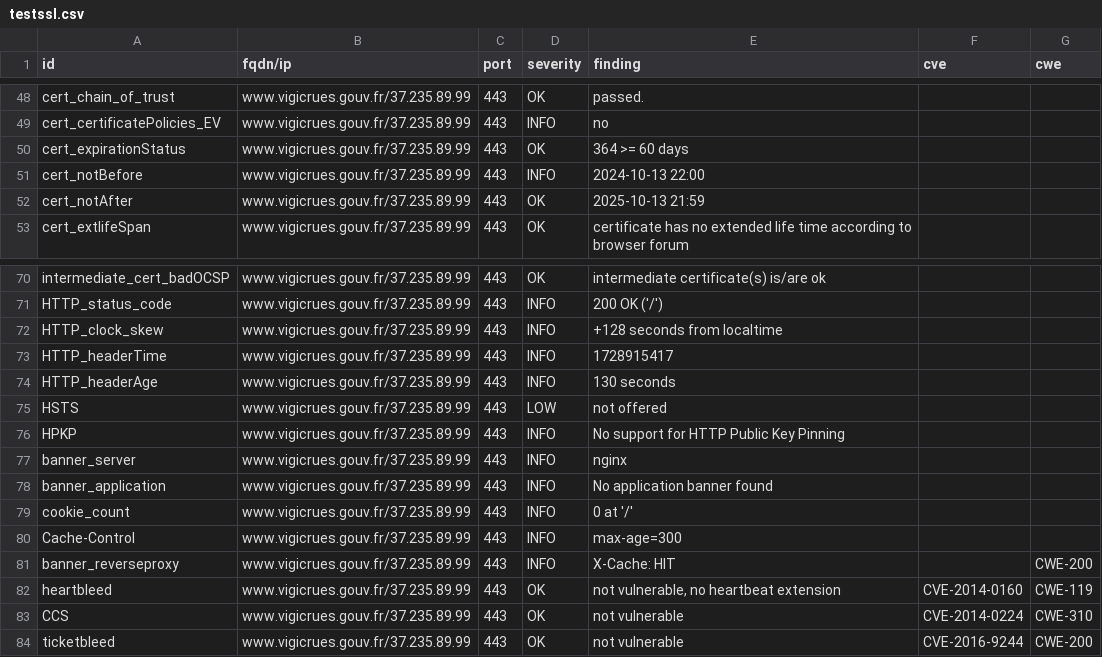
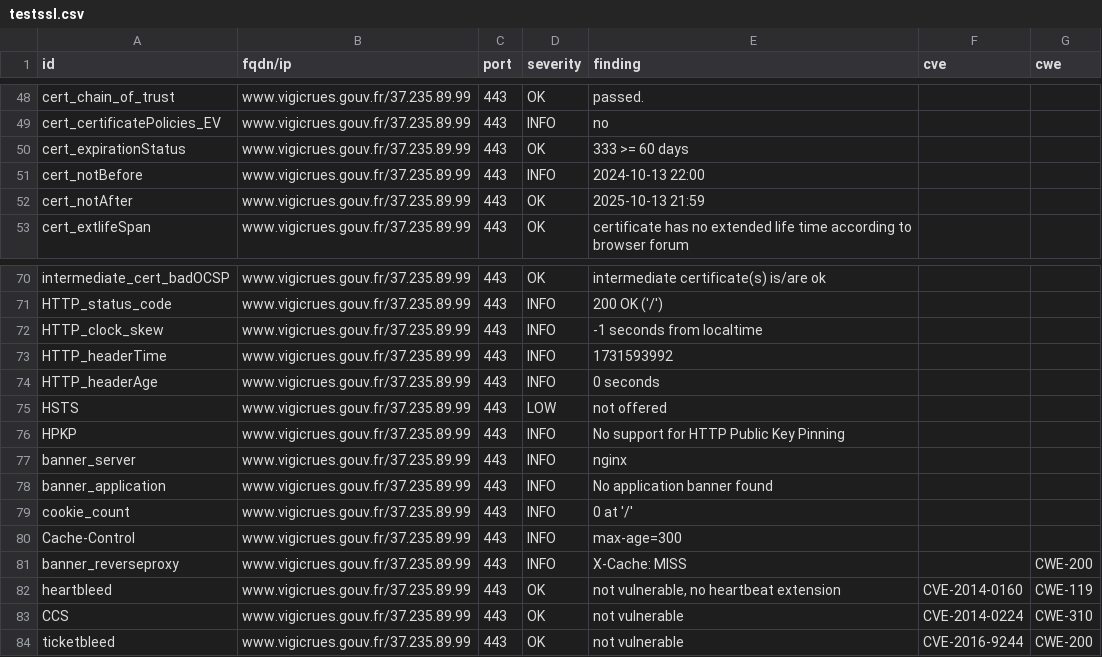
Before and after one commit to GKO-org/dashlordPrd10, a CSV file: results/aHR0cHM6Ly93d3cudmlnaWNydWVzLmdvdXYuZnI=/testssl.csv, drawn as a sheet; only a part is shown, gaps mark what is left out.

```diff
--- a/results/aHR0cHM6Ly93d3cudmlnaWNydWVzLmdvdXYuZnI=/testssl.csv
+++ b/results/aHR0cHM6Ly93d3cudmlnaWNydWVzLmdvdXYuZnI=/testssl.csv
@@ -49,3 +49,3 @@
 "cert_certificatePolicies_EV","www.vigicrues.gouv.fr/37.235.89.99","443","INFO","no","",""
-"cert_expirationStatus","www.vigicrues.gouv.fr/37.235.89.99","443","OK","364 >= 60 days","",""
+"cert_expirationStatus","www.vigicrues.gouv.fr/37.235.89.99","443","OK","333 >= 60 days","",""
 "cert_notBefore","www.vigicrues.gouv.fr/37.235.89.99","443","INFO","2024-10-13 22:00","",""
@@ -71,5 +71,5 @@
 "HTTP_status_code","www.vigicrues.gouv.fr/37.235.89.99","443","INFO","200 OK ('/')","",""
-"HTTP_clock_skew","www.vigicrues.gouv.fr/37.235.89.99","443","INFO","+128 seconds from localtime","",""
-"HTTP_headerTime","www.vigicrues.gouv.fr/37.235.89.99","443","INFO","1728915417","",""
-"HTTP_headerAge","www.vigicrues.gouv.fr/37.235.89.99","443","INFO","130 seconds","",""
+"HTTP_clock_skew","www.vigicrues.gouv.fr/37.235.89.99","443","INFO","-1 seconds from localtime","",""
+"HTTP_headerTime","www.vigicrues.gouv.fr/37.235.89.99","443","INFO","1731593992","",""
+"HTTP_headerAge","www.vigicrues.gouv.fr/37.235.89.99","443","INFO","0 seconds","",""
 "HSTS","www.vigicrues.gouv.fr/37.235.89.99","443","LOW","not offered","",""
@@ -80,3 +80,3 @@
 "Cache-Control","www.vigicrues.gouv.fr/37.235.89.99","443","INFO","max-age=300","",""
-"banner_reverseproxy","www.vigicrues.gouv.fr/37.235.89.99","443","INFO","X-Cache: HIT","","CWE-200"
+"banner_reverseproxy","www.vigicrues.gouv.fr/37.235.89.99","443","INFO","X-Cache: MISS","","CWE-200"
 "heartbleed","www.vigicrues.gouv.fr/37.235.89.99","443","OK","not vulnerable, no heartbeat extension","CVE-2014-0160","CWE-119"
```
Also changed, not shown: 9 other files.
